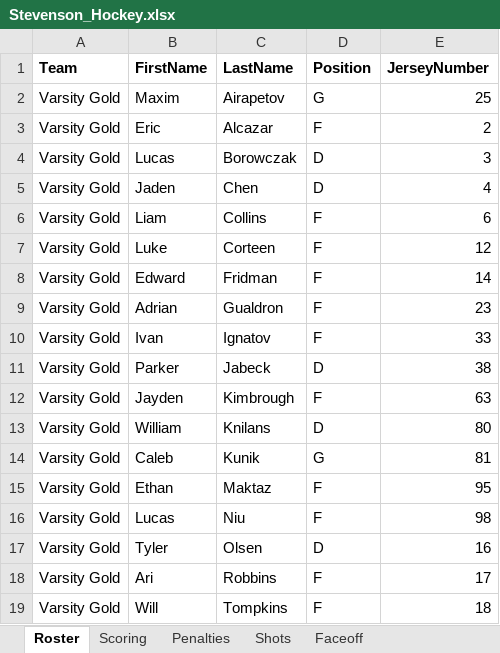
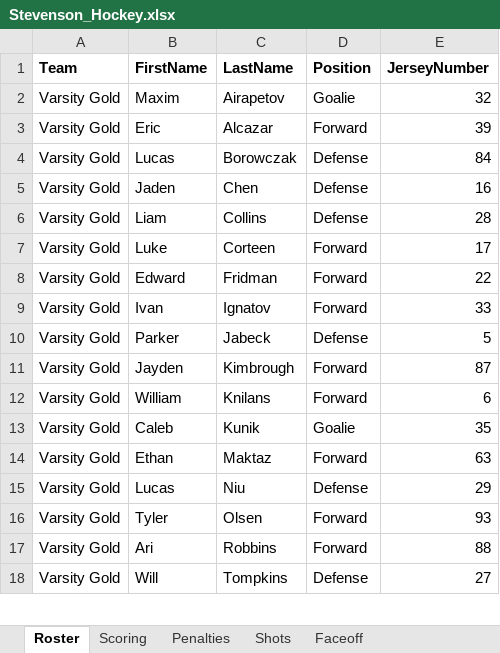
Before and after one commit to HockeyStevenson/HockeyStats, an Excel workbook: Stevenson_Hockey.xlsx, sheet Roster, drawn as a sheet; only a part is shown; values as stored, in another font and other column widths than the file's, no borders; removed rows and columns are numbered as before the commit, all else as after; the diff covers the shown part only; the diff names each change by its address in the sheet, - before the commit and + after, or states it on an @@ line.

```diff
--- a/Stevenson_Hockey.xlsx (sheet Roster)
+++ b/Stevenson_Hockey.xlsx (sheet Roster)
-D2 (Position): G
+D2 (Position): Goalie
-E2 (JerseyNumber): 25
+E2 (JerseyNumber): 32
-D3 (Position): F
+D3 (Position): Forward
-E3 (JerseyNumber): 2
+E3 (JerseyNumber): 39
-D4:D5 (Position): D
+D4:D5 (Position): Defense
-E4 (JerseyNumber): 3
+E4 (JerseyNumber): 84
-E5 (JerseyNumber): 4
+E5 (JerseyNumber): 16
-D6 (Position): F
+D6 (Position): Defense
-E6 (JerseyNumber): 6
+E6 (JerseyNumber): 28
-D7:D8 (Position): F
+D7:D8 (Position): Forward
-E7 (JerseyNumber): 12
+E7 (JerseyNumber): 17
-E8 (JerseyNumber): 14
+E8 (JerseyNumber): 22
-row 9: Varsity Gold | Adrian | Gualdron | F | 23
-D9 (Position): F
+D9 (Position): Forward
-D10 (Position): D
+D10 (Position): Defense
-E10 (JerseyNumber): 38
+E10 (JerseyNumber): 5
-D11 (Position): F
+D11 (Position): Forward
-E11 (JerseyNumber): 63
+E11 (JerseyNumber): 87
-D12 (Position): D
+D12 (Position): Forward
-E12 (JerseyNumber): 80
+E12 (JerseyNumber): 6
-D13 (Position): G
+D13 (Position): Goalie
-E13 (JerseyNumber): 81
+E13 (JerseyNumber): 35
-D14 (Position): F
+D14 (Position): Forward
-E14 (JerseyNumber): 95
+E14 (JerseyNumber): 63
-D15 (Position): F
+D15 (Position): Defense
-E15 (JerseyNumber): 98
+E15 (JerseyNumber): 29
-D16 (Position): D
+D16 (Position): Forward
-E16 (JerseyNumber): 16
+E16 (JerseyNumber): 93
-D17 (Position): F
+D17 (Position): Forward
-E17 (JerseyNumber): 17
+E17 (JerseyNumber): 88
-D18 (Position): F
+D18 (Position): Defense
-E18 (JerseyNumber): 18
+E18 (JerseyNumber): 27
```
Also changed, not shown: 89 edited cells and cell formats elsewhere in this sheet, sheet Scoring, sheet Shots, sheet Penalties, 1 other file.
